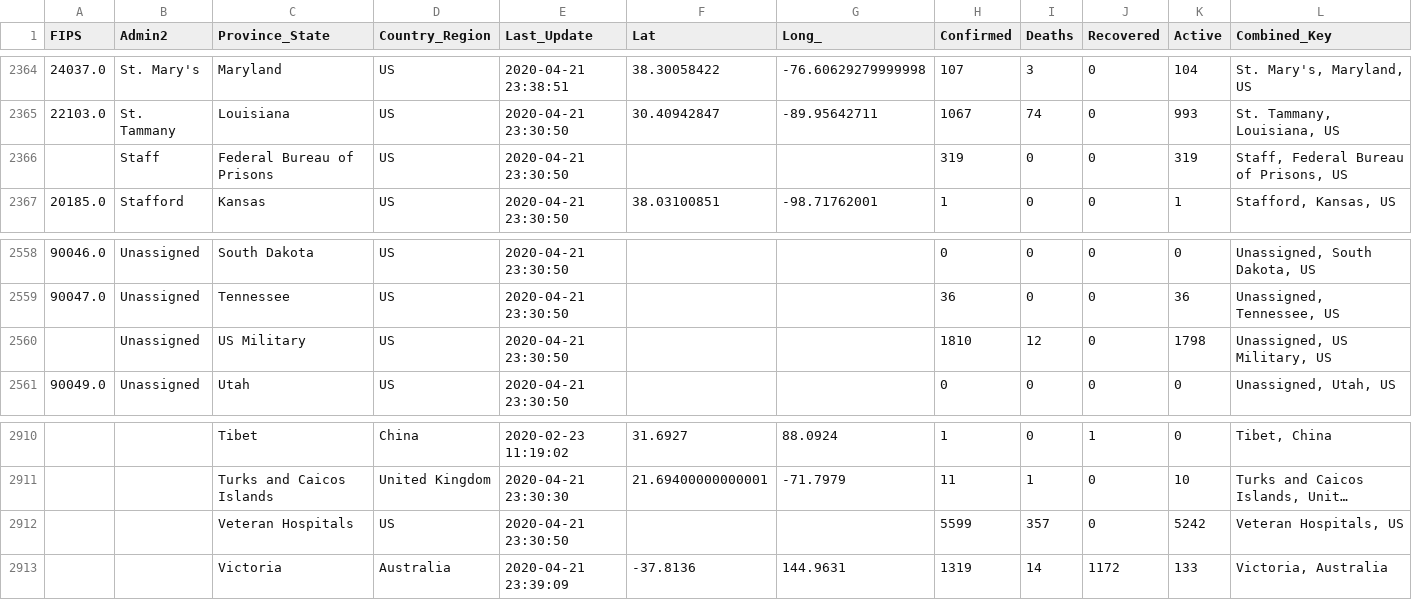
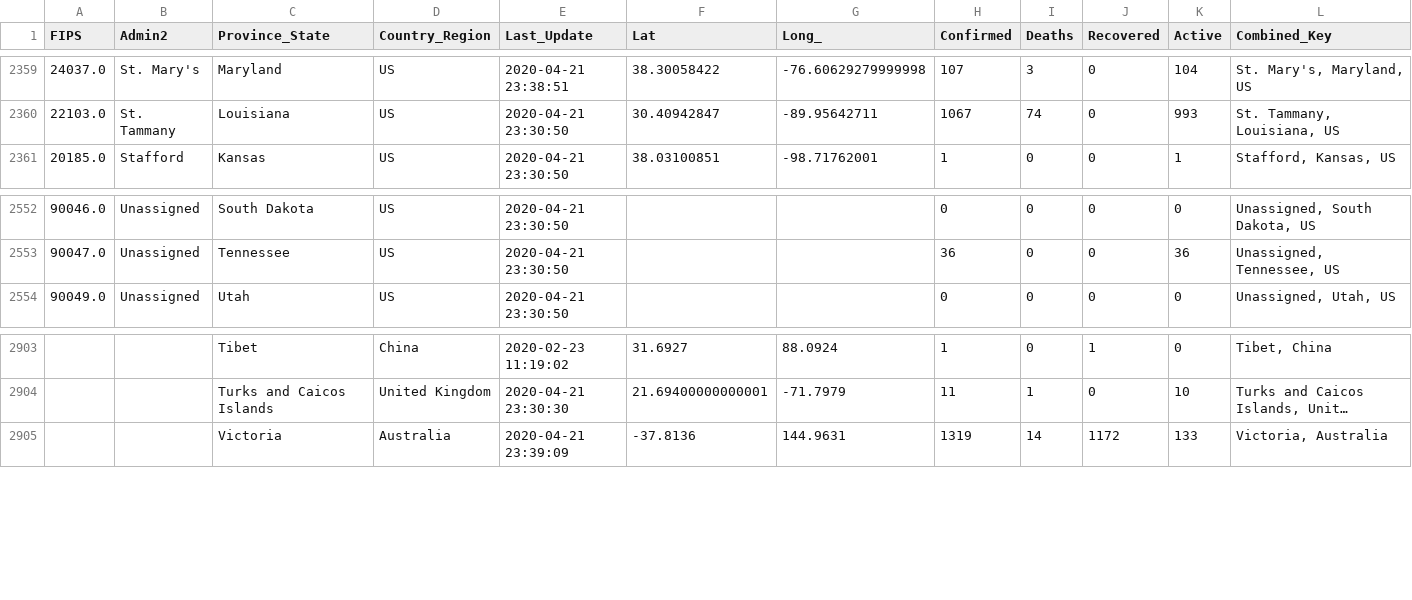
Before and after one commit to ByNatO/covid-19-ob, a CSV file: data/04-21-2020.csv, drawn as a sheet; only a part is shown, gaps mark what is left out; long unchanged cells end in …; the diff covers the shown part only; the diff names each change by its address in the sheet, - before the commit and + after, or states it on an @@ line.

```diff
--- a/data/04-21-2020.csv
+++ b/data/04-21-2020.csv
-row 2366:  | Staff | Federal Bureau of Prisons | US | 2020-04-21 23:30:50 |  |  | 319 | 0 | 0 | 319 | Staff, Federal Bureau of Prisons, US
-row 2560:  | Unassigned | US Military | US | 2020-04-21 23:30:50 |  |  | 1810 | 12 | 0 | 1798 | Unassigned, US Military, US
-row 2912:  |  | Veteran Hospitals | US | 2020-04-21 23:30:50 |  |  | 5599 | 357 | 0 | 5242 | Veteran Hospitals, US
```
Also changed, not shown: 5 removed rows elsewhere in this file, 2 other files.
